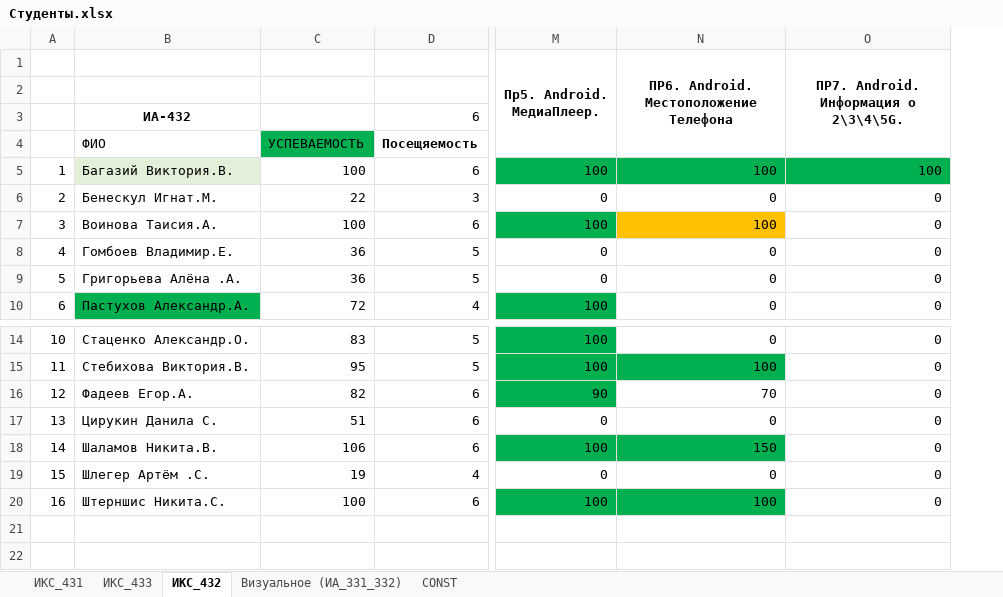
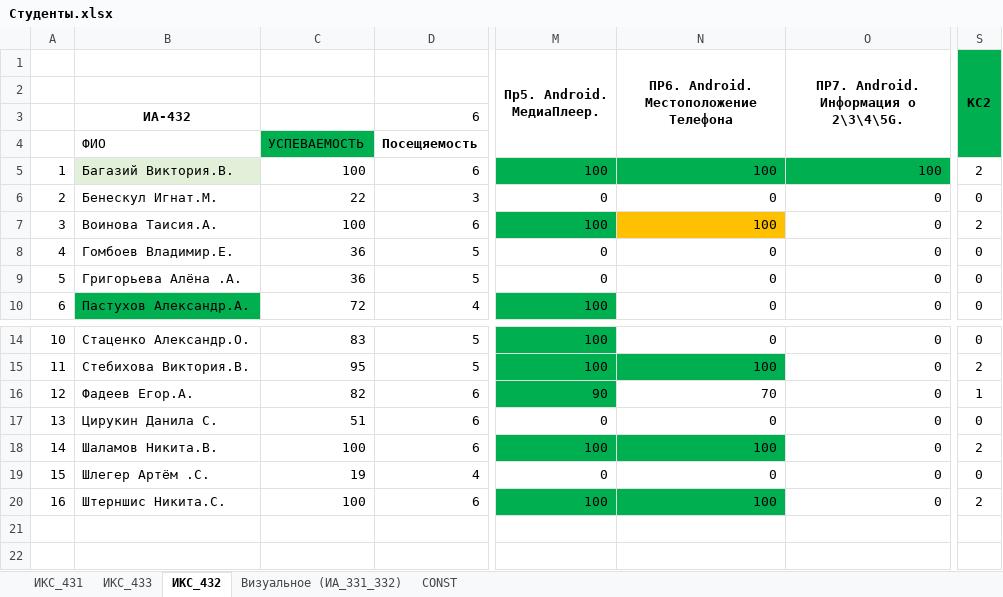
Before and after one commit to TelecomDep/notes, an Excel workbook: students/Студенты.xlsx, sheet ИКС_432, drawn as a sheet; only a part is shown, gaps mark what is left out; values as stored, in another font and other column widths than the file's, no borders; the diff names each change by its address in the sheet, - before the commit and + after, or states it on an @@ line.

```diff
--- a/students/Студенты.xlsx (sheet ИКС_432)
+++ b/students/Студенты.xlsx (sheet ИКС_432)
+column S (КС2), rows 5-10: 2 | 0 | 2 | 0 | 0 | 0; rows 14-20: 0 | 2 | 1 | 0 | 2 | 0 | 2
-C18: 106
+C18: 100
-N18: 150
+N18: 100
```
Also changed, not shown: sheet Визуальное (ИА_331_332), sheet ИКС_433, sheet ИКС_431, students/sdr_club_2025.xlsx, 1 other file.
